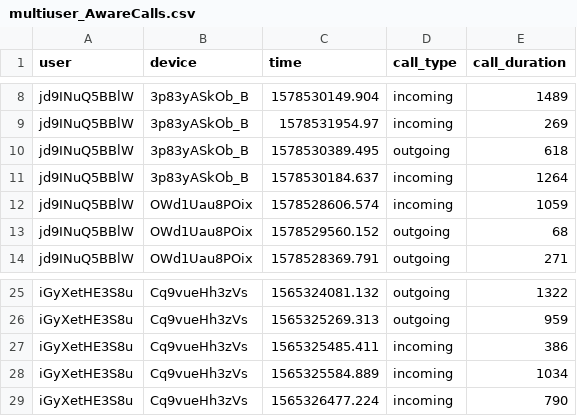
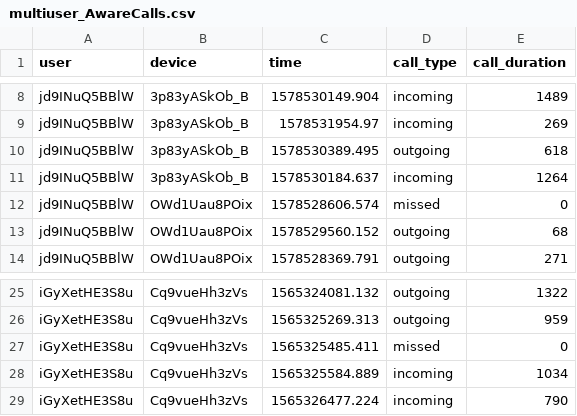
Before and after one commit to digitraceslab/niimpy, a CSV file: niimpy/sampledata/multiuser_AwareCalls.csv, drawn as a sheet; only a part is shown, gaps mark what is left out.

Commit message:
add one missed call for tests

```diff
--- a/niimpy/sampledata/multiuser_AwareCalls.csv
+++ b/niimpy/sampledata/multiuser_AwareCalls.csv
@@ -11,3 +11,3 @@ jd9INuQ5BBlW,3p83yASkOb_B,1578530389.495,outgoing,618
 jd9INuQ5BBlW,3p83yASkOb_B,1578530184.637,incoming,1264
-jd9INuQ5BBlW,OWd1Uau8POix,1578528606.574,incoming,1059
+jd9INuQ5BBlW,OWd1Uau8POix,1578528606.574,missed,0
 jd9INuQ5BBlW,OWd1Uau8POix,1578529560.152,outgoing,68
@@ -26,3 +26,3 @@ iGyXetHE3S8u,Cq9vueHh3zVs,1565324081.132,outgoing,1322
 iGyXetHE3S8u,Cq9vueHh3zVs,1565325269.313,outgoing,959
-iGyXetHE3S8u,Cq9vueHh3zVs,1565325485.411,incoming,386
+iGyXetHE3S8u,Cq9vueHh3zVs,1565325485.411,missed,0
 iGyXetHE3S8u,Cq9vueHh3zVs,1565325584.889,incoming,1034
```
